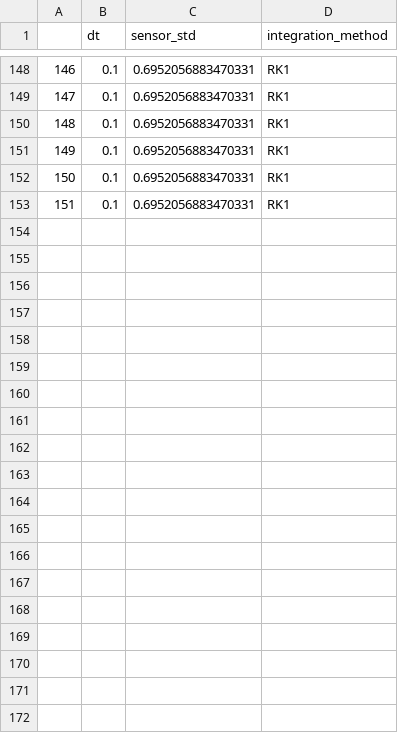
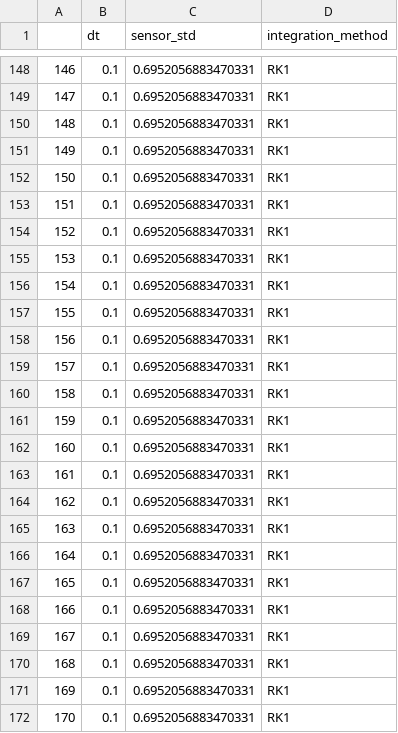
Before and after one commit to MarcSchlichting/2DSimulator, a CSV file: meta_training_failures_700_best_parameters.csv, drawn as a sheet; only a part is shown, gaps mark what is left out; the diff covers the shown part only.

```diff
--- a/meta_training_failures_700_best_parameters.csv
+++ b/meta_training_failures_700_best_parameters.csv
@@ -153 +153,20 @@
 151,0.1,0.6952056883470331,RK1
+152,0.1,0.6952056883470331,RK1
+153,0.1,0.6952056883470331,RK1
+154,0.1,0.6952056883470331,RK1
+155,0.1,0.6952056883470331,RK1
+156,0.1,0.6952056883470331,RK1
+157,0.1,0.6952056883470331,RK1
+158,0.1,0.6952056883470331,RK1
+159,0.1,0.6952056883470331,RK1
+160,0.1,0.6952056883470331,RK1
+161,0.1,0.6952056883470331,RK1
+162,0.1,0.6952056883470331,RK1
+163,0.1,0.6952056883470331,RK1
+164,0.1,0.6952056883470331,RK1
+165,0.1,0.6952056883470331,RK1
+166,0.1,0.6952056883470331,RK1
+167,0.1,0.6952056883470331,RK1
+168,0.1,0.6952056883470331,RK1
+169,0.1,0.6952056883470331,RK1
+170,0.1,0.6952056883470331,RK1
```
Also changed, not shown: 29 added rows elsewhere in this file, meta_training_failures_1750_sem_best_parameters.csv, meta_training_failures_700.csv, 8 other files.
